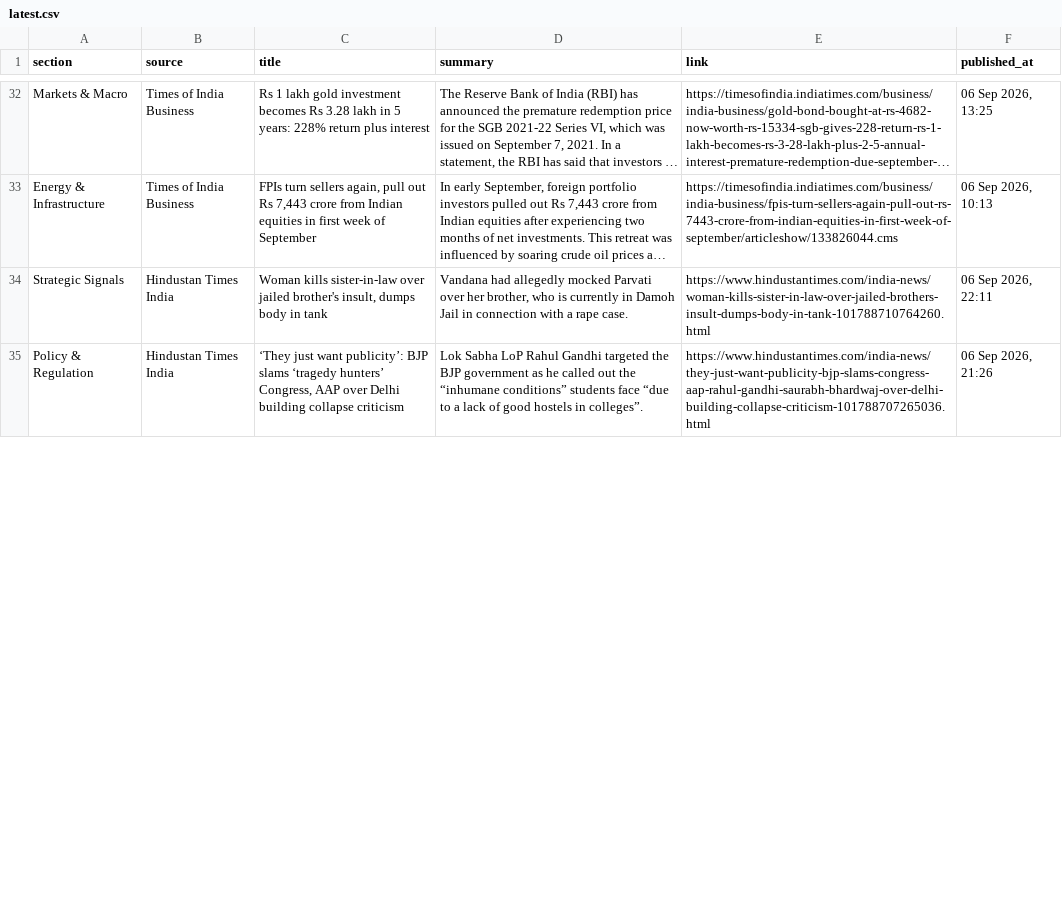
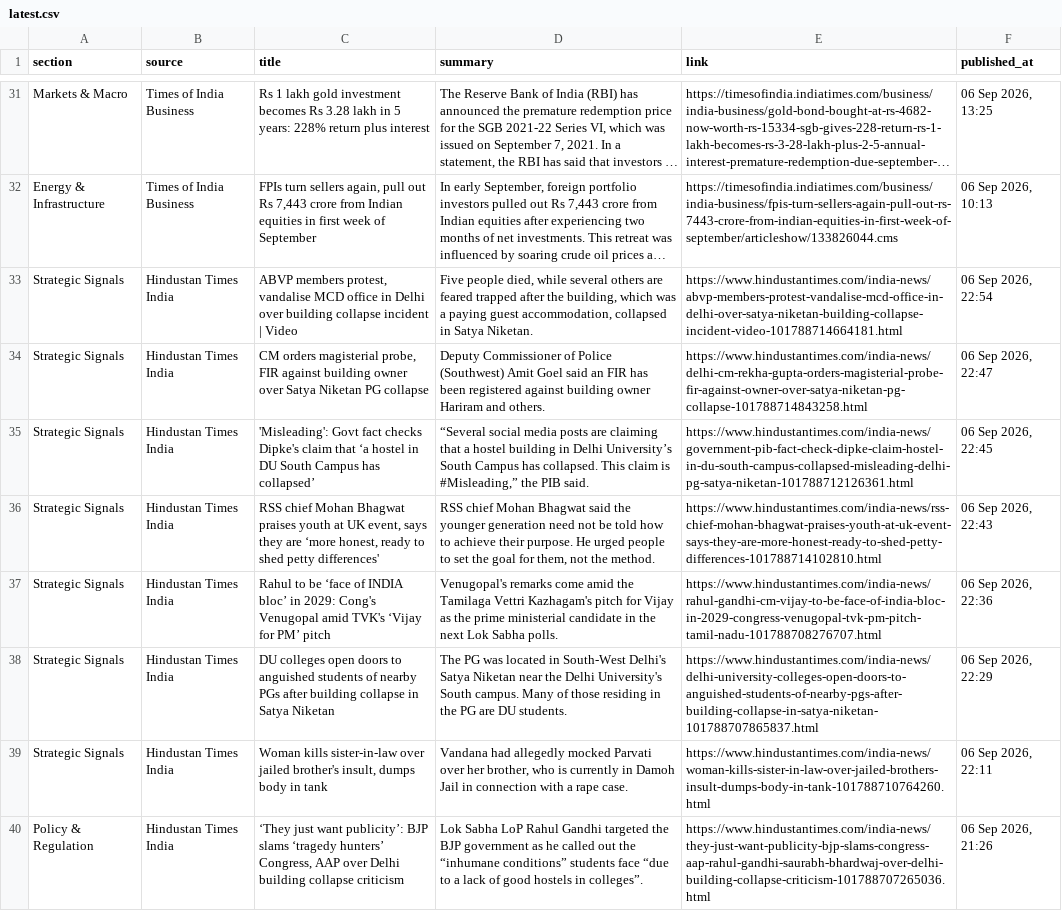
Before and after one commit to sumantrabasudawn/news-tracker, a CSV file: output/latest.csv, drawn as a sheet; only a part is shown, gaps mark what is left out; long unchanged cells end in …; the diff covers the shown part only; the diff names each change by its address in the sheet, - before the commit and + after, or states it on an @@ line.

```diff
--- a/output/latest.csv
+++ b/output/latest.csv
+row 33: Strategic Signals | Hindustan Times India | ABVP members protest, vandalise MCD office in Delhi over building collapse incident | Video | Five people died, while several others are feared trapped after the building, which was a paying guest accommodation, collapsed in Satya Niketan. | https://www.hindustantimes.com/india-news/abvp-members-protest-vandalise-mcd-office-in-delhi-over-satya-niketan-building-collapse-incident-video-101788714664181.html | 06 Sep 2026, 22:54
+row 34: Strategic Signals | Hindustan Times India | CM orders magisterial probe, FIR against building owner over Satya Niketan PG collapse | Deputy Commissioner of Police (Southwest) Amit Goel said an FIR has been registered against building owner Hariram and others. | https://www.hindustantimes.com/india-news/delhi-cm-rekha-gupta-orders-magisterial-probe-fir-against-owner-over-satya-niketan-pg-collapse-101788714843258.html | 06 Sep 2026, 22:47
+row 35: Strategic Signals | Hindustan Times India | 'Misleading': Govt fact checks Dipke's claim that ‘a hostel in DU South Campus has collapsed’ | “Several social media posts are claiming that a hostel building in Delhi University’s South Campus has collapsed. This claim is #Misleading,” the PIB said. | https://www.hindustantimes.com/india-news/government-pib-fact-check-dipke-claim-hostel-in-du-south-campus-collapsed-misleading-delhi-pg-satya-niketan-101788712126361.html | 06 Sep 2026, 22:45
+row 36: Strategic Signals | Hindustan Times India | RSS chief Mohan Bhagwat praises youth at UK event, says they are ‘more honest, ready to shed petty differences' | RSS chief Mohan Bhagwat said the younger generation need not be told how to achieve their purpose. He urged people to set the goal for them, not the method. | https://www.hindustantimes.com/india-news/rss-chief-mohan-bhagwat-praises-youth-at-uk-event-says-they-are-more-honest-ready-to-shed-petty-differences-101788714102810.html | 06 Sep 2026, 22:43
+row 37: Strategic Signals | Hindustan Times India | Rahul to be ‘face of INDIA bloc’ in 2029: Cong's Venugopal amid TVK's ‘Vijay for PM’ pitch | Venugopal's remarks come amid the Tamilaga Vettri Kazhagam's pitch for Vijay as the prime ministerial candidate in the next Lok Sabha polls. | https://www.hindustantimes.com/india-news/rahul-gandhi-cm-vijay-to-be-face-of-india-bloc-in-2029-congress-venugopal-tvk-pm-pitch-tamil-nadu-101788708276707.html | 06 Sep 2026, 22:36
+row 38: Strategic Signals | Hindustan Times India | DU colleges open doors to anguished students of nearby PGs after building collapse in Satya Niketan | The PG was located in South-West Delhi's Satya Niketan near the Delhi University's South campus. Many of those residing in the PG are DU students. | https://www.hindustantimes.com/india-news/delhi-university-colleges-open-doors-to-anguished-students-of-nearby-pgs-after-building-collapse-in-satya-niketan-101788707865837.html | 06 Sep 2026, 22:29
```
Also changed, not shown: 7 added rows, 14 removed rows and 27 edited cells elsewhere in this file, 2 other files.
